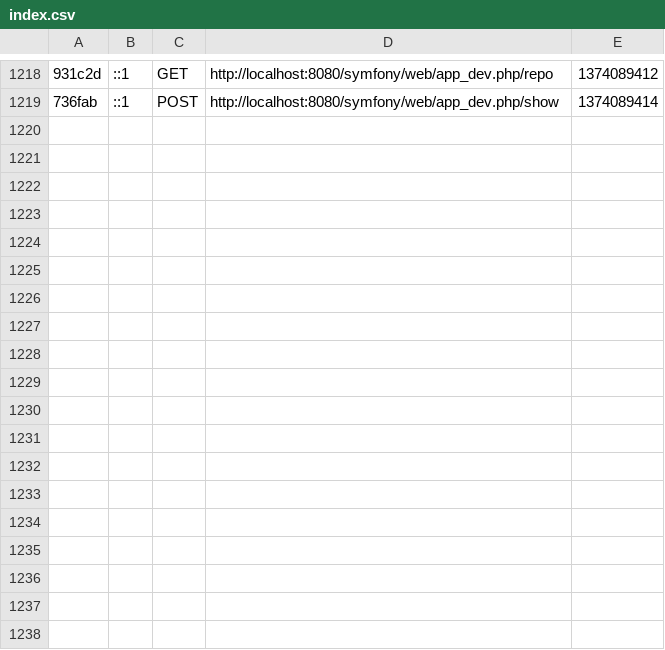
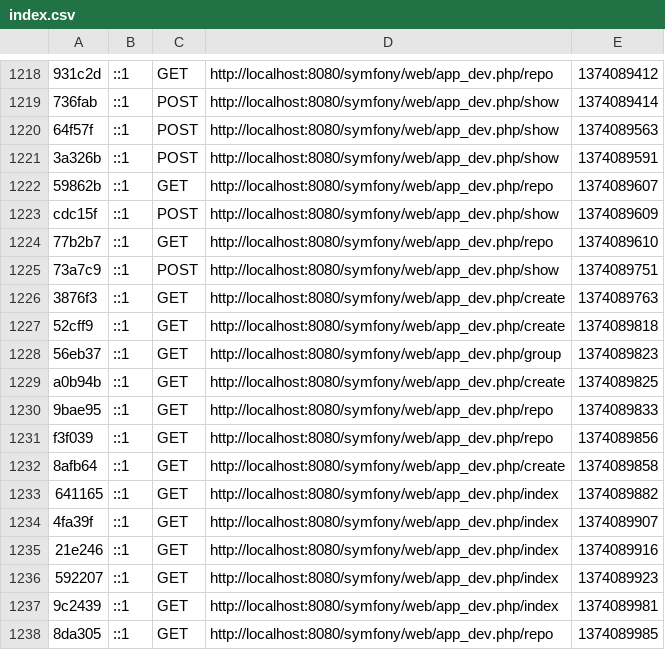
Before and after one commit to jeff1993/Project, a CSV file: projects/Symfony/app/cache/dev/profiler/index.csv, drawn as a sheet; only a part is shown, gaps mark what is left out; the diff names each change by its address in the sheet, - before the commit and + after, or states it on an @@ line.

```diff
--- a/projects/Symfony/app/cache/dev/profiler/index.csv
+++ b/projects/Symfony/app/cache/dev/profiler/index.csv
+row 1220: 64f57f | ::1 | POST | http://localhost:8080/symfony/web/app_dev.php/show | 1374089563
+row 1221: 3a326b | ::1 | POST | http://localhost:8080/symfony/web/app_dev.php/show | 1374089591
+row 1222: 59862b | ::1 | GET | http://localhost:8080/symfony/web/app_dev.php/repo | 1374089607
+row 1223: cdc15f | ::1 | POST | http://localhost:8080/symfony/web/app_dev.php/show | 1374089609
+row 1224: 77b2b7 | ::1 | GET | http://localhost:8080/symfony/web/app_dev.php/repo | 1374089610
+row 1225: 73a7c9 | ::1 | POST | http://localhost:8080/symfony/web/app_dev.php/show | 1374089751
+row 1226: 3876f3 | ::1 | GET | http://localhost:8080/symfony/web/app_dev.php/create | 1374089763
+row 1227: 52cff9 | ::1 | GET | http://localhost:8080/symfony/web/app_dev.php/create | 1374089818
+row 1228: 56eb37 | ::1 | GET | http://localhost:8080/symfony/web/app_dev.php/group | 1374089823
+row 1229: a0b94b | ::1 | GET | http://localhost:8080/symfony/web/app_dev.php/create | 1374089825
+row 1230: 9bae95 | ::1 | GET | http://localhost:8080/symfony/web/app_dev.php/repo | 1374089833
+row 1231: f3f039 | ::1 | GET | http://localhost:8080/symfony/web/app_dev.php/repo | 1374089856
+row 1232: 8afb64 | ::1 | GET | http://localhost:8080/symfony/web/app_dev.php/create | 1374089858
+row 1233: 641165 | ::1 | GET | http://localhost:8080/symfony/web/app_dev.php/index | 1374089882
+row 1234: 4fa39f | ::1 | GET | http://localhost:8080/symfony/web/app_dev.php/index | 1374089907
+row 1235: 21e246 | ::1 | GET | http://localhost:8080/symfony/web/app_dev.php/index | 1374089916
+row 1236: 592207 | ::1 | GET | http://localhost:8080/symfony/web/app_dev.php/index | 1374089923
+row 1237: 9c2439 | ::1 | GET | http://localhost:8080/symfony/web/app_dev.php/index | 1374089981
+row 1238: 8da305 | ::1 | GET | http://localhost:8080/symfony/web/app_dev.php/repo | 1374089985
```
Also changed, not shown: 30 other files.
